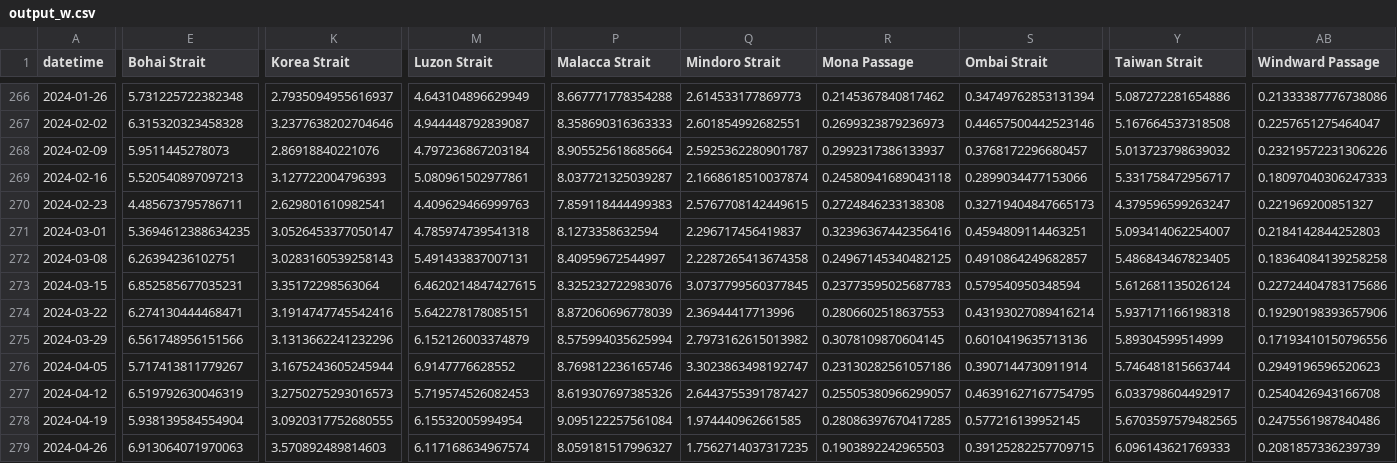
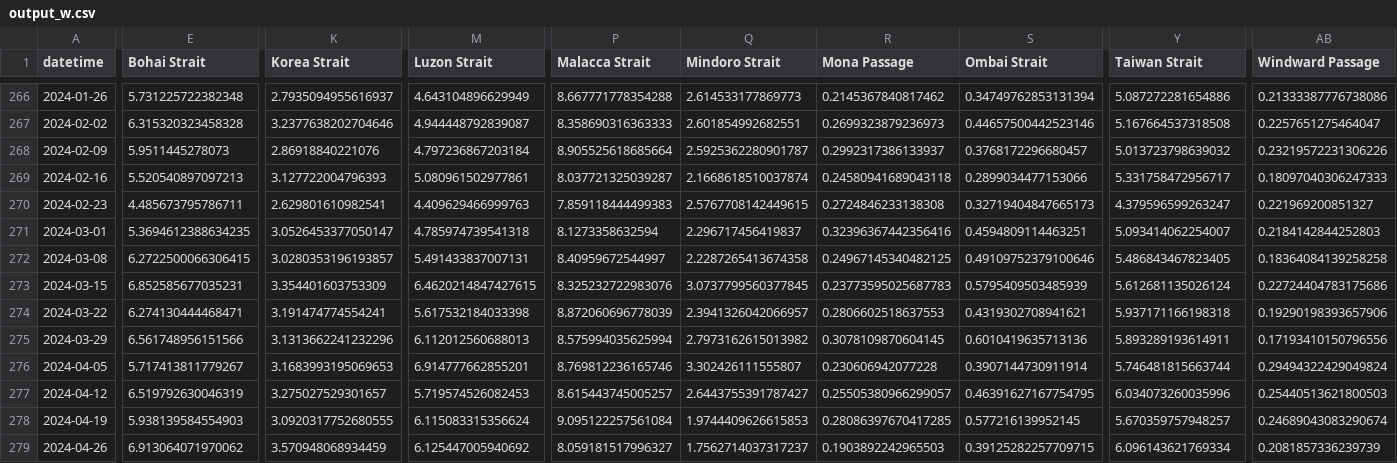
Before and after one commit to scottbar/chart_updates, a CSV file: output_w.csv, drawn as a sheet; only a part is shown, gaps mark what is left out; the diff covers the shown part only; the diff names each change by its address in the sheet, - before the commit and + after, or states it on an @@ line.

```diff
--- a/output_w.csv
+++ b/output_w.csv
-E272 (Bohai Strait): 6.26394236102751
+E272 (Bohai Strait): 6.2722500066306415
-K272 (Korea Strait): 3.0283160539258143
+K272 (Korea Strait): 3.0280353196193857
-S272 (Ombai Strait): 0.4910864249682857
+S272 (Ombai Strait): 0.49109752379100646
-K273 (Korea Strait): 3.35172298563064
+K273 (Korea Strait): 3.354401603753309
-S273 (Ombai Strait): 0.579540950348594
+S273 (Ombai Strait): 0.5795409503485939
-K274 (Korea Strait): 3.1914747745542416
+K274 (Korea Strait): 3.191474774554241
-M274 (Luzon Strait): 5.642278178085151
+M274 (Luzon Strait): 5.617532184033398
-Q274 (Mindoro Strait): 2.36944417713996
+Q274 (Mindoro Strait): 2.3941326042066957
-S274 (Ombai Strait): 0.43193027089416214
+S274 (Ombai Strait): 0.4319302708941621
-M275 (Luzon Strait): 6.152126003374879
+M275 (Luzon Strait): 6.112012560688013
-Y275 (Taiwan Strait): 5.89304599514999
+Y275 (Taiwan Strait): 5.893289193614911
-K276 (Korea Strait): 3.1675243605245944
+K276 (Korea Strait): 3.1683993195069653
-M276 (Luzon Strait): 6.9147776628552
+M276 (Luzon Strait): 6.914777662855201
-Q276 (Mindoro Strait): 3.3023863498192747
+Q276 (Mindoro Strait): 3.302426111555807
-R276 (Mona Passage): 0.23130282561057186
+R276 (Mona Passage): 0.230606942077228
-AB276 (Windward Passage): 0.2949196596520623
+AB276 (Windward Passage): 0.29494322429049824
-K277 (Korea Strait): 3.2750275293016573
+K277 (Korea Strait): 3.275027529301657
-P277 (Malacca Strait): 8.619307697385326
+P277 (Malacca Strait): 8.615443745005257
-Y277 (Taiwan Strait): 6.033798604492917
+Y277 (Taiwan Strait): 6.034073260035996
-AB277 (Windward Passage): 0.2540426943166708
+AB277 (Windward Passage): 0.25440513621800503
-E278 (Bohai Strait): 5.938139584554904
+E278 (Bohai Strait): 5.938139584554903
-M278 (Luzon Strait): 6.15532005994954
+M278 (Luzon Strait): 6.115083315356624
-Q278 (Mindoro Strait): 1.974440962661585
+Q278 (Mindoro Strait): 1.9744409626615853
-Y278 (Taiwan Strait): 5.6703597579482565
+Y278 (Taiwan Strait): 5.670359757948257
-AB278 (Windward Passage): 0.2475561987840486
+AB278 (Windward Passage): 0.24689043083290674
-E279 (Bohai Strait): 6.913064071970063
+E279 (Bohai Strait): 6.913064071970062
-K279 (Korea Strait): 3.570892489814603
+K279 (Korea Strait): 3.570948068934459
-M279 (Luzon Strait): 6.117168634967574
+M279 (Luzon Strait): 6.125447005940692
-Q279 (Mindoro Strait): 1.7562714037317235
+Q279 (Mindoro Strait): 1.7562714037317237
-Y279 (Taiwan Strait): 6.096143621769333
+Y279 (Taiwan Strait): 6.096143621769334
```
Also changed, not shown: 1 added row and 90 edited cells elsewhere in this file, indeed.csv, output_ports_w.csv.
